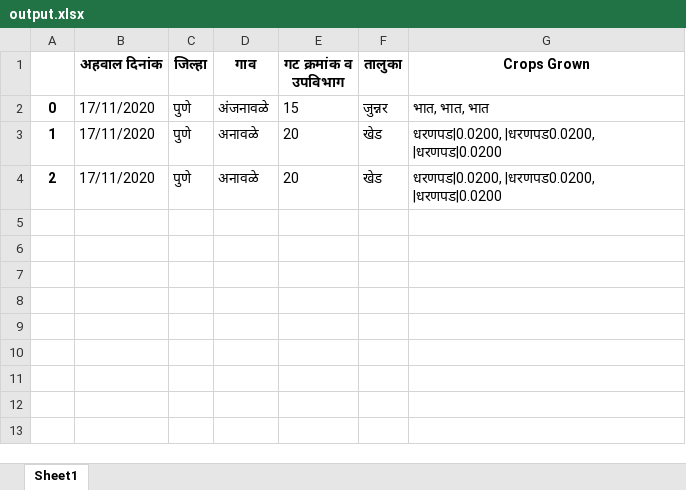
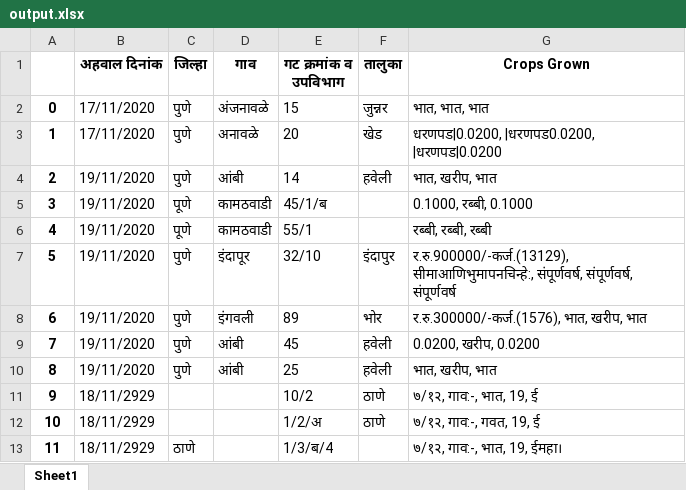
Before and after one commit to premchhabria/X-A-3, an Excel workbook: output.xlsx, sheet Sheet1, drawn as a sheet; values as stored, in another font and other column widths than the file's, no borders; the diff names each change by its address in the sheet, - before the commit and + after, or states it on an @@ line.

```diff
--- a/output.xlsx (sheet Sheet1)
+++ b/output.xlsx (sheet Sheet1)
-B4 (अहवाल दिनांक): 17/11/2020
+B4 (अहवाल दिनांक): 19/11/2020
-D4 (गाव): अनावळे
+D4 (गाव): आंबी
-E4 (गट क्रमांक व उपविभाग): 20
+E4 (गट क्रमांक व उपविभाग): 14
-F4 (तालुका): खेड
+F4 (तालुका): हवेली
-G4 (Crops Grown): धरणपड|0.0200, |धरणपड0.0200, |धरणपड|0.0200
+G4 (Crops Grown): भात, खरीप, भात
+row 5: 3 | 19/11/2020 | पूणे | कामठवाडी | 45/1/ब |  | 0.1000, रब्बी, 0.1000
+row 6: 4 | 19/11/2020 | पूणे | कामठवाडी | 55/1 |  | रब्बी, रब्बी, रब्बी
+row 7: 5 | 19/11/2020 | पुणे | इंदापूर | 32/10 | इंदापुर | र.रु.900000/-कर्ज.(13129), सीमाआणिभुमापनचिन्हे:, संपूर्णवर्ष, संपूर्णवर्ष, संपूर्णवर्ष
+row 8: 6 | 19/11/2020 | पुणे | इंगवली | 89 | भोर | र.रु.300000/-कर्ज.(1576), भात, खरीप, भात
+row 9: 7 | 19/11/2020 | पुणे | आंबी | 45 | हवेली | 0.0200, खरीप, 0.0200
+row 10: 8 | 19/11/2020 | पुणे | आंबी | 25 | हवेली | भात, खरीप, भात
+row 11: 9 | 18/11/2929 |  |  | 10/2 | ठाणे | ७/१२, गाव:-, भात, 19, ई
+row 12: 10 | 18/11/2929 |  |  | 1/2/अ | ठाणे | ७/१२, गाव:-, गवत, 19, ई
+row 13: 11 | 18/11/2929 | ठाणे |  | 1/3/ब/4 |  | ७/१२, गाव:-, भात, 19, ईमहा।
```
Also changed, not shown: 27 other files.
